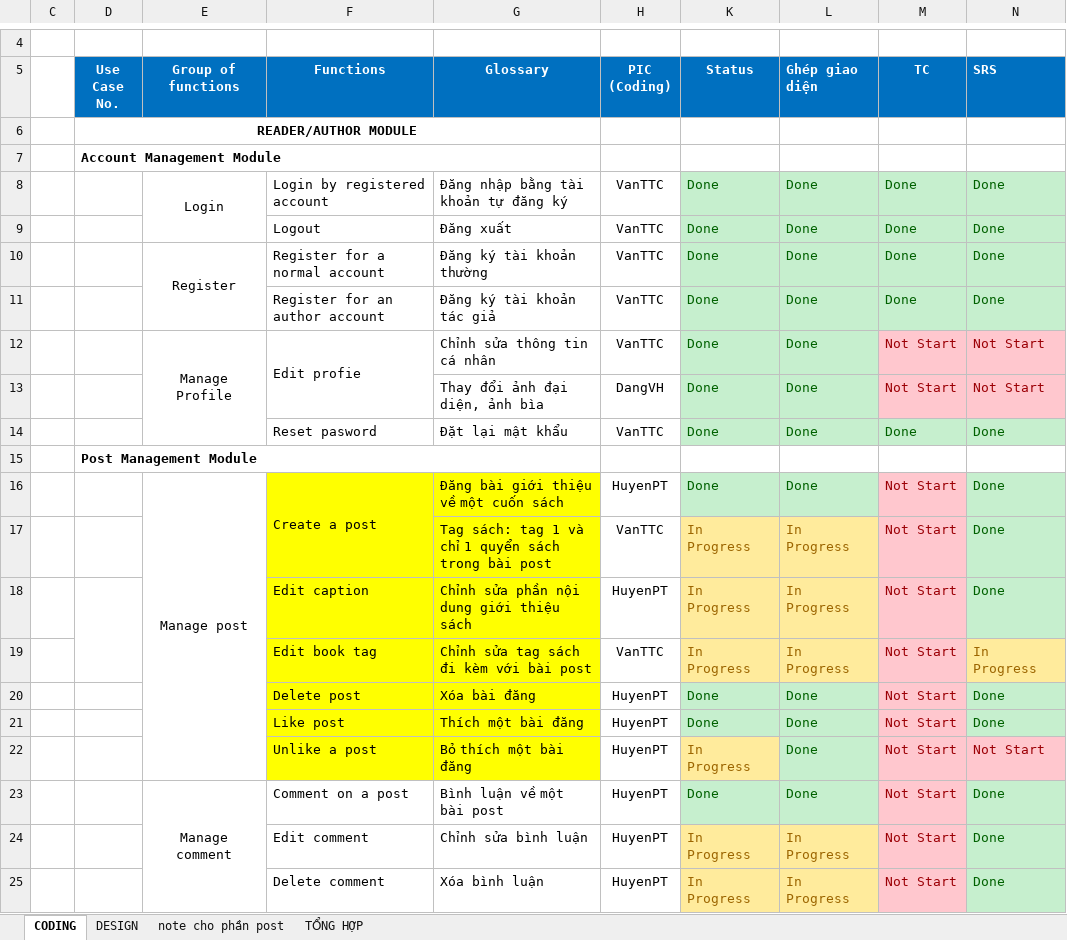
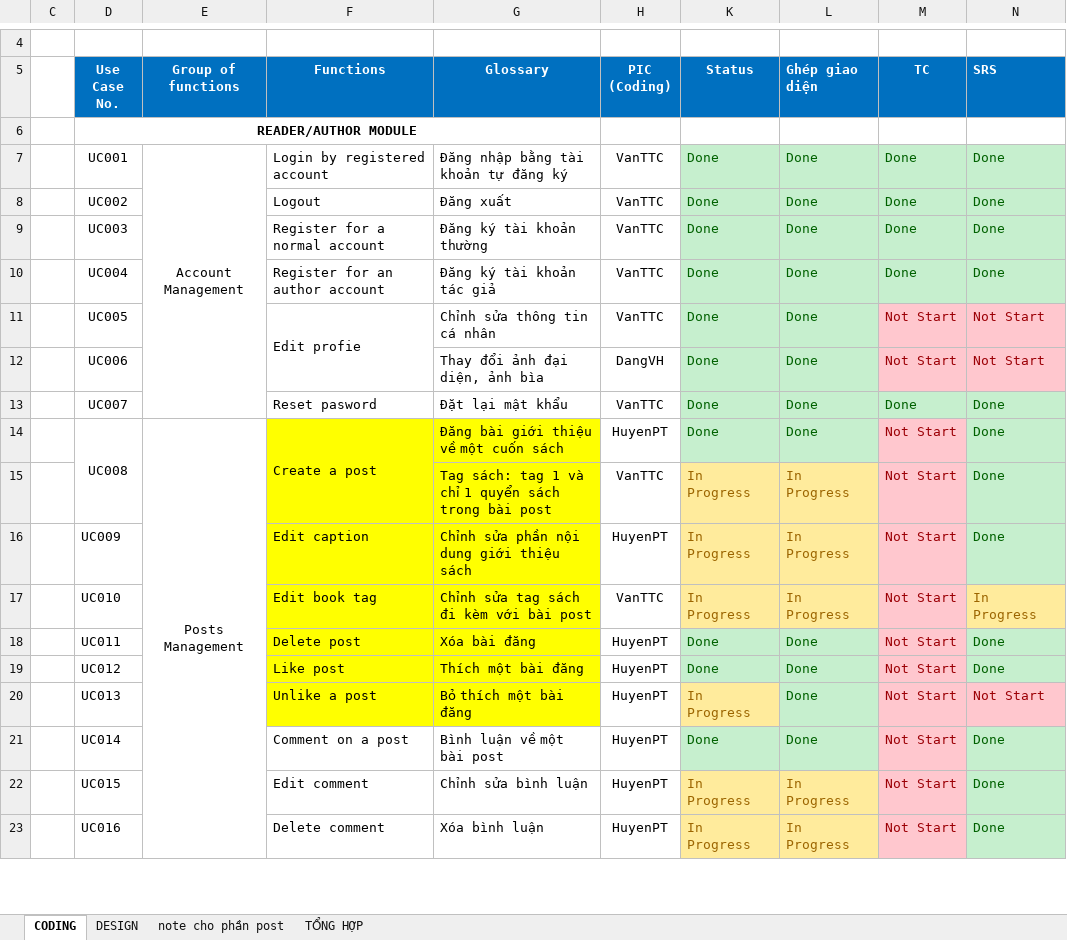
Before and after one commit to sangnvus/201609JS02, an Excel workbook: WIP/Users/HuyenPT/Tiến độ dự án_Coding, Design, TC, SRS.xlsx, sheet CODING, drawn as a sheet; only a part is shown, gaps mark what is left out; values as stored, in another font and other column widths than the file's, no borders; removed rows and columns are numbered as before the commit, all else as after; the diff covers the shown part only; the diff names each change by its address in the sheet, - before the commit and + after, or states it on an @@ line.

```diff
--- a/WIP/Users/HuyenPT/Tiến độ dự án_Coding, Design, TC, SRS.xlsx (sheet CODING)
+++ b/WIP/Users/HuyenPT/Tiến độ dự án_Coding, Design, TC, SRS.xlsx (sheet CODING)
-row 7:  | Account Management Module
-D7 (Use Case No.): (empty)
+D7 (Use Case No.): UC001
-E7 (Group of functions): Login
+E7 (Group of functions): Account Management
-E8:E9 merged
+E7:E13 merged
-D8 (Use Case No.): (empty)
+D8 (Use Case No.): UC002
-D9 (Use Case No.): (empty)
+D9 (Use Case No.): UC003
-E9 (Group of functions): Register
+E9 (Group of functions): (empty)
-E10:E11 merged
-D10 (Use Case No.): (empty)
+D10 (Use Case No.): UC004
-D11 (Use Case No.): (empty)
+D11 (Use Case No.): UC005
-E11 (Group of functions): Manage Profile
+E11 (Group of functions): (empty)
-E12:E14 merged
-D12 (Use Case No.): (empty)
+D12 (Use Case No.): UC006
-D13 (Use Case No.): (empty)
+D13 (Use Case No.): UC007
-row 15:  | Post Management Module
-D14 (Use Case No.): (empty)
+D14 (Use Case No.): UC008
+D14:D15 merged
-E14 (Group of functions): Manage post
+E14 (Group of functions): Posts Management
-E16:E22 merged
+E14:E25 merged
-D16 (Use Case No.): (empty)
+D16 (Use Case No.): UC009
-D18:D19 merged
-D17 (Use Case No.): (empty)
+D17 (Use Case No.): UC010
-D18 (Use Case No.): (empty)
+D18 (Use Case No.): UC011
-D19 (Use Case No.): (empty)
+D19 (Use Case No.): UC012
-D20 (Use Case No.): (empty)
+D20 (Use Case No.): UC013
-D21 (Use Case No.): (empty)
+D21 (Use Case No.): UC014
-E21 (Group of functions): Manage comment
+E21 (Group of functions): (empty)
-E23:E27 merged
-D22 (Use Case No.): (empty)
+D22 (Use Case No.): UC015
-D23 (Use Case No.): (empty)
+D23 (Use Case No.): UC016
```
Also changed, not shown: 5 added rows, 8 removed rows, 63 edited cells, cell formats and merged cells elsewhere in this sheet, sheet TỔNG HỢP, formulas that keep their value, WIP/Users/HuyenPT/UC/List of UseCase.xlsx.
